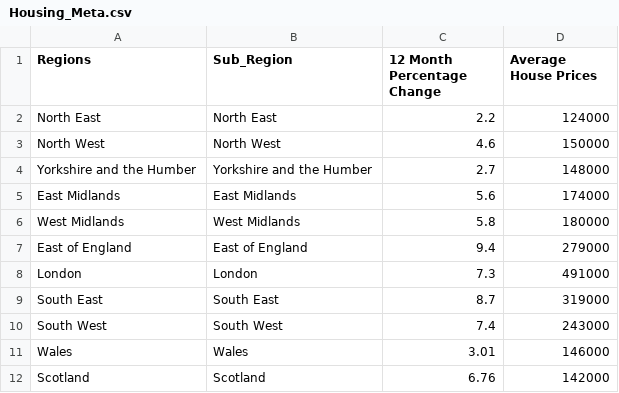
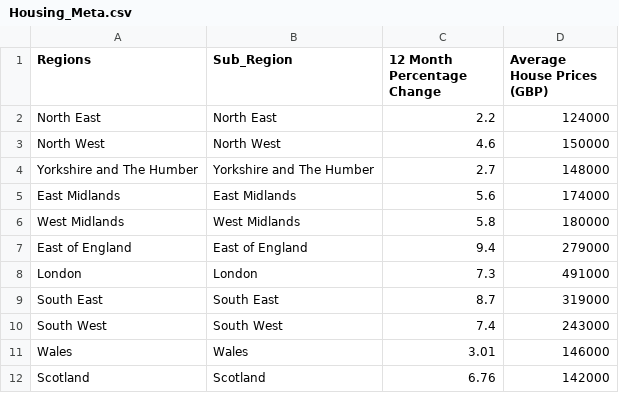
Before and after one commit to premchongbang/ODI-ukregions, a CSV file: node-server/public/data/cat/Housing_Meta.csv, drawn as a sheet.

```diff
--- a/node-server/public/data/cat/Housing_Meta.csv
+++ b/node-server/public/data/cat/Housing_Meta.csv
@@ -1,5 +1,5 @@
-Regions,Sub_Region,12 Month Percentage Change,Average House Prices
+Regions,Sub_Region,12 Month Percentage Change,Average House Prices (GBP)
 North East,North East,2.2,124000
 North West,North West,4.6,150000
-Yorkshire and the Humber,Yorkshire and the Humber,2.7,148000
+Yorkshire and The Humber,Yorkshire and The Humber,2.7,148000
 East Midlands,East Midlands,5.6,174000
```
Also changed, not shown: node-server/public/data/cat/Crime_Meta.csv, node-server/public/data/cat/Economy_Meta.csv, 8 other files.
